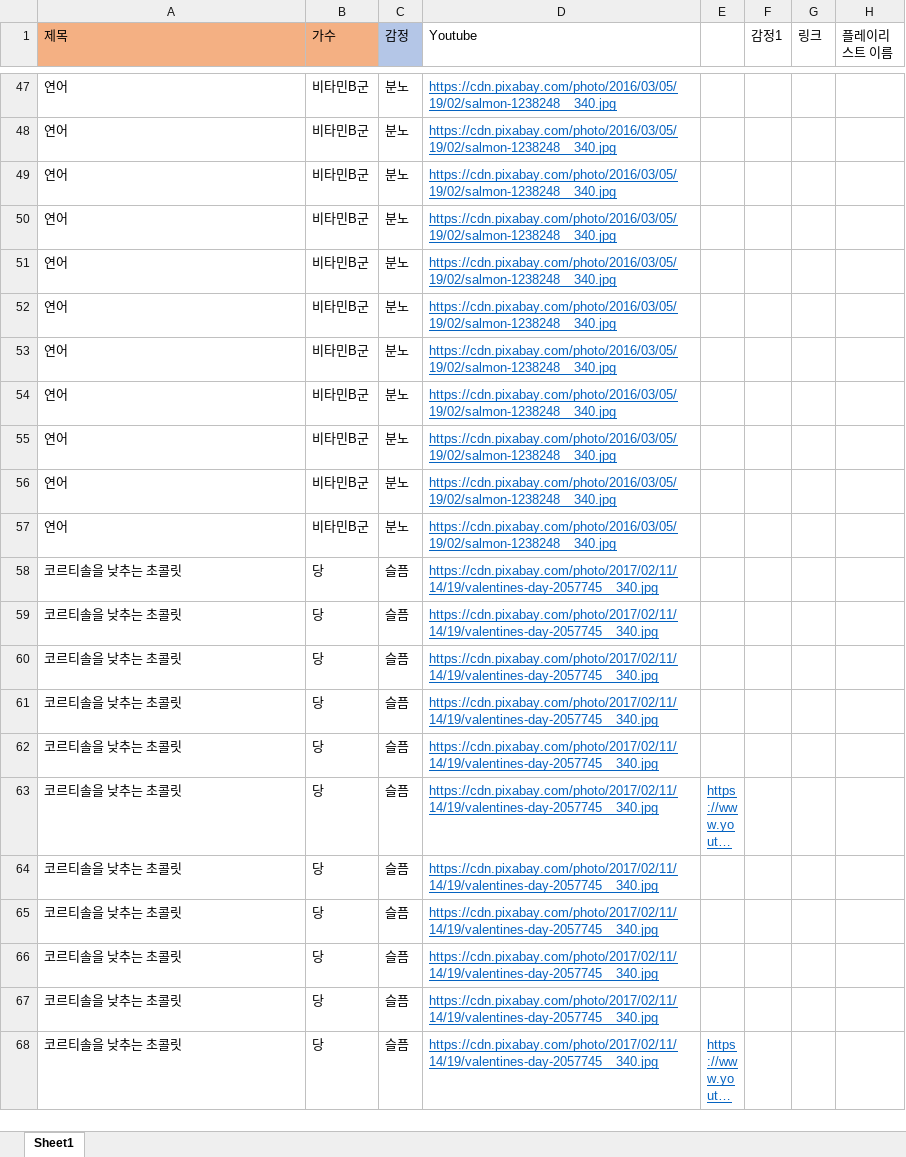
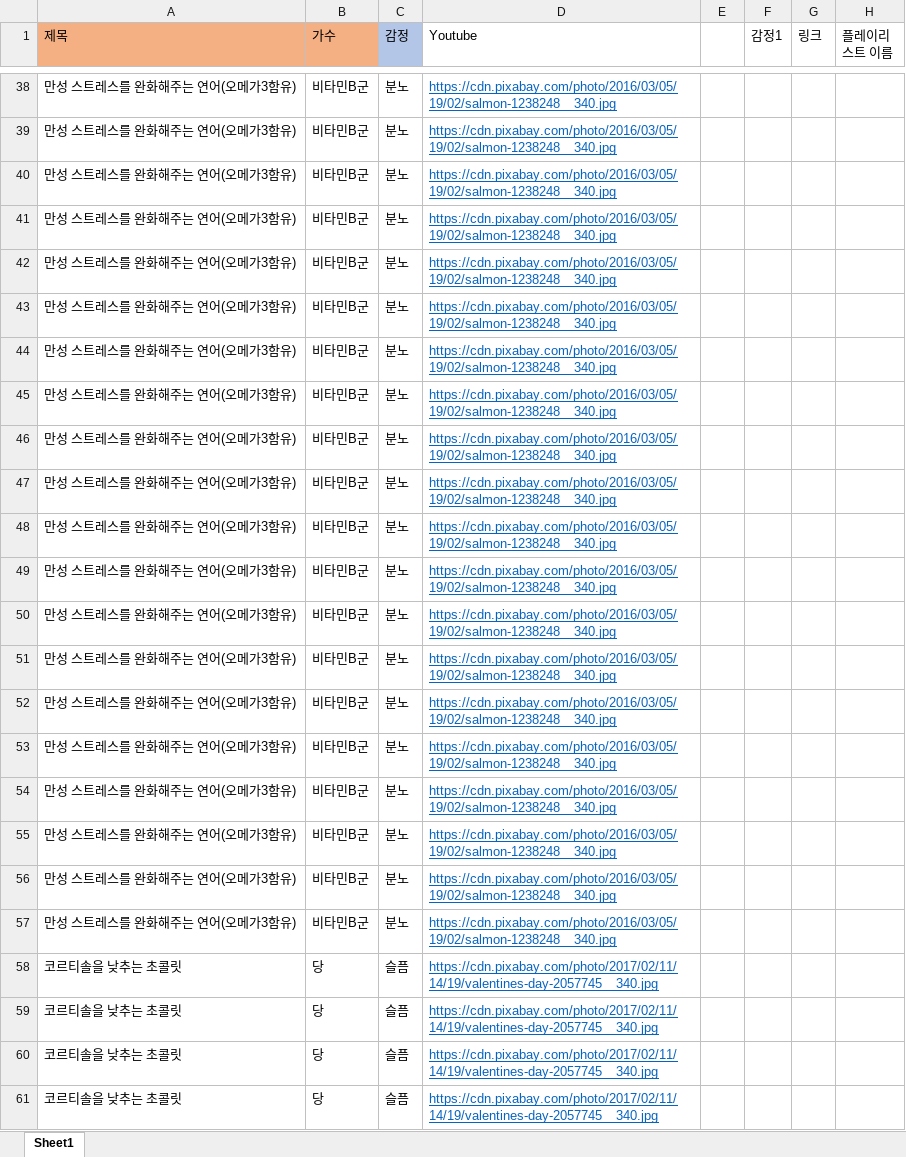
Before and after one commit to soloy8/AI_Diary_m, an Excel workbook: data/음식 라벨링 감정 7개.xlsx, sheet Sheet1, drawn as a sheet; only a part is shown, gaps mark what is left out; the shorter side is filled out with more unchanged rows; long unchanged cells end in …; values as stored, in another font and other column widths than the file's, no borders; addresses are those after the commit; the diff covers the shown part only; the diff names each change by its address in the sheet, - before the commit and + after, or states it on an @@ line.

```diff
--- a/data/음식 라벨링 감정 7개.xlsx (sheet Sheet1)
+++ b/data/음식 라벨링 감정 7개.xlsx (sheet Sheet1)
-A38:A48 (제목): 연어
+A38:A48 (제목): 만성 스트레스를 완화해주는 연어(오메가3함유)
+row 49: 만성 스트레스를 완화해주는 연어(오메가3함유) | 비타민B군 | 분노 | https://cdn.pixabay.com/photo/2016/03/05/19/02/salmon-1238248__340.jpg
+row 50: 만성 스트레스를 완화해주는 연어(오메가3함유) | 비타민B군 | 분노 | https://cdn.pixabay.com/photo/2016/03/05/19/02/salmon-1238248__340.jpg
+row 51: 만성 스트레스를 완화해주는 연어(오메가3함유) | 비타민B군 | 분노 | https://cdn.pixabay.com/photo/2016/03/05/19/02/salmon-1238248__340.jpg
+row 52: 만성 스트레스를 완화해주는 연어(오메가3함유) | 비타민B군 | 분노 | https://cdn.pixabay.com/photo/2016/03/05/19/02/salmon-1238248__340.jpg
+row 53: 만성 스트레스를 완화해주는 연어(오메가3함유) | 비타민B군 | 분노 | https://cdn.pixabay.com/photo/2016/03/05/19/02/salmon-1238248__340.jpg
+row 54: 만성 스트레스를 완화해주는 연어(오메가3함유) | 비타민B군 | 분노 | https://cdn.pixabay.com/photo/2016/03/05/19/02/salmon-1238248__340.jpg
+row 55: 만성 스트레스를 완화해주는 연어(오메가3함유) | 비타민B군 | 분노 | https://cdn.pixabay.com/photo/2016/03/05/19/02/salmon-1238248__340.jpg
+row 56: 만성 스트레스를 완화해주는 연어(오메가3함유) | 비타민B군 | 분노 | https://cdn.pixabay.com/photo/2016/03/05/19/02/salmon-1238248__340.jpg
+row 57: 만성 스트레스를 완화해주는 연어(오메가3함유) | 비타민B군 | 분노 | https://cdn.pixabay.com/photo/2016/03/05/19/02/salmon-1238248__340.jpg
```
Also changed, not shown: 5 added rows, 14 removed rows and 79 edited cells elsewhere in this sheet, data/diary_log.xlsx, 9 other files.
